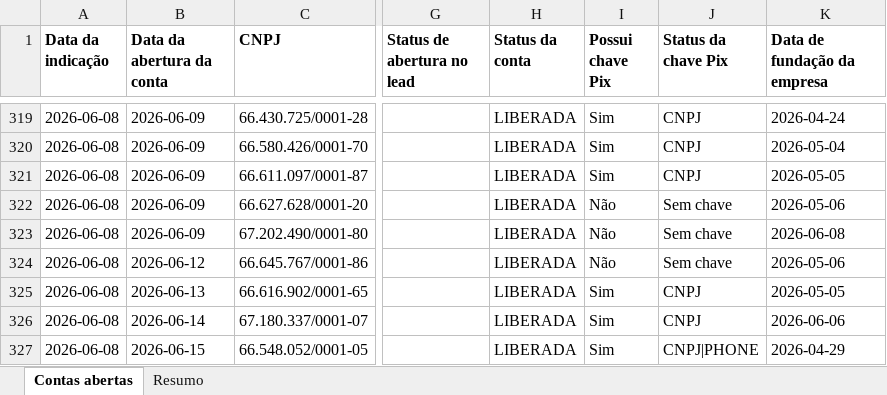
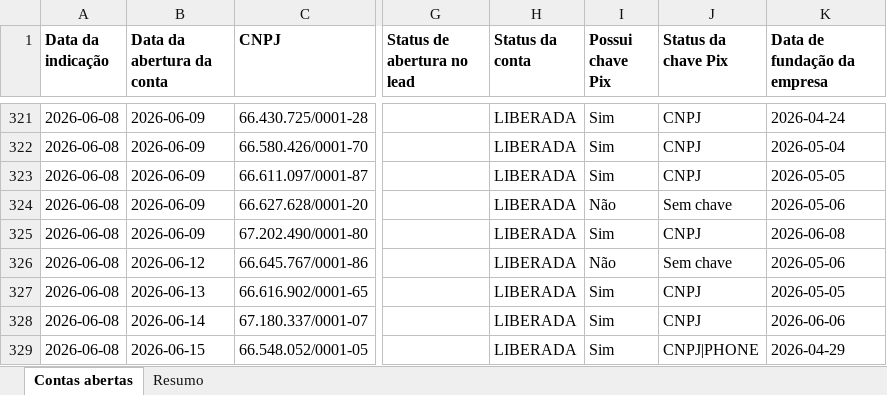
Before and after one commit to amadvjuridica-bit/painel-c6-empresas, an Excel workbook: web/relatorio_analitico_contas_abertas.xlsx, sheet Contas abertas, drawn as a sheet; only a part is shown, gaps mark what is left out; values as stored, in another font and other column widths than the file's, no borders; addresses are those after the commit; the diff covers the shown part only; the diff names each change by its address in the sheet, - before the commit and + after, or states it on an @@ line.

```diff
--- a/web/relatorio_analitico_contas_abertas.xlsx (sheet Contas abertas)
+++ b/web/relatorio_analitico_contas_abertas.xlsx (sheet Contas abertas)
-I325 (Possui chave Pix): Não
+I325 (Possui chave Pix): Sim
-J325 (Status da chave Pix): Sem chave
+J325 (Status da chave Pix): CNPJ
```
Also changed, not shown: 49 added rows and 67 edited cells elsewhere in this sheet, sheet Resumo, 5 other files.
